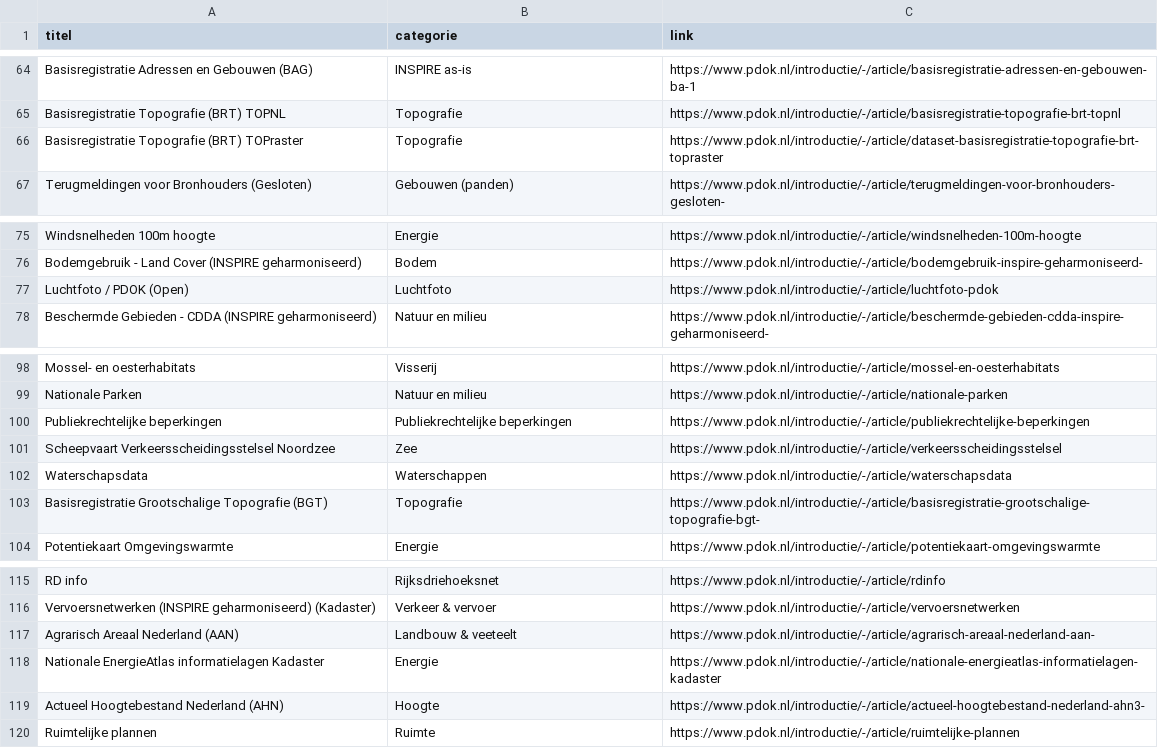
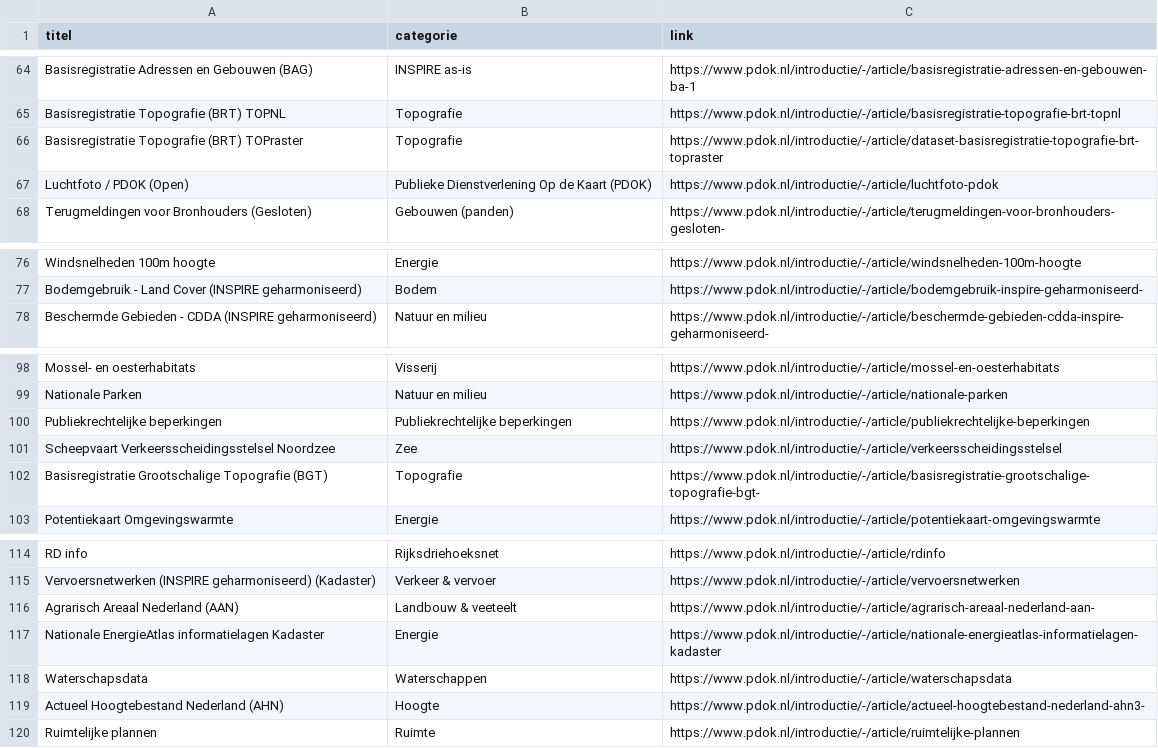
Before and after one commit to JLSchaap/notebook_gh-actions, a CSV file: pdokWebsiteDatasets.csv, drawn as a sheet; only a part is shown, gaps mark what is left out.

```diff
--- a/pdokWebsiteDatasets.csv
+++ b/pdokWebsiteDatasets.csv
@@ -66,2 +66,3 @@ Basisregistratie Topografie (BRT) TOPNL,Topografie,https://www.pdok.nl/introduct
 Basisregistratie Topografie (BRT) TOPraster,Topografie,https://www.pdok.nl/introductie/-/article/dataset-basisregistratie-topografie-brt-topraster
+Luchtfoto / PDOK (Open),Publieke Dienstverlening Op de Kaart (PDOK),https://www.pdok.nl/introductie/-/article/luchtfoto-pdok
 Terugmeldingen voor Bronhouders (Gesloten),Gebouwen (panden),https://www.pdok.nl/introductie/-/article/terugmeldingen-voor-bronhouders-gesloten-
@@ -76,3 +77,2 @@ Windsnelheden 100m hoogte,Energie,https://www.pdok.nl/introductie/-/article/wind
 Bodemgebruik - Land Cover (INSPIRE geharmoniseerd),Bodem,https://www.pdok.nl/introductie/-/article/bodemgebruik-inspire-geharmoniseerd-
-Luchtfoto / PDOK (Open),Luchtfoto,https://www.pdok.nl/introductie/-/article/luchtfoto-pdok
 Beschermde Gebieden - CDDA (INSPIRE geharmoniseerd),Natuur en milieu,https://www.pdok.nl/introductie/-/article/beschermde-gebieden-cdda-inspire-geharmoniseerd-
@@ -101,3 +101,2 @@ Publiekrechtelijke beperkingen,Publiekrechtelijke beperkingen,https://www.pdok.n
 Scheepvaart Verkeersscheidingsstelsel Noordzee,Zee,https://www.pdok.nl/introductie/-/article/verkeersscheidingsstelsel
-Waterschapsdata,Waterschappen,https://www.pdok.nl/introductie/-/article/waterschapsdata
 Basisregistratie Grootschalige Topografie (BGT),Topografie,https://www.pdok.nl/introductie/-/article/basisregistratie-grootschalige-topografie-bgt-
@@ -118,2 +117,3 @@ Agrarisch Areaal Nederland (AAN),Landbouw & veeteelt,https://www.pdok.nl/introdu
 Nationale EnergieAtlas informatielagen Kadaster,Energie,https://www.pdok.nl/introductie/-/article/nationale-energieatlas-informatielagen-kadaster
+Waterschapsdata,Waterschappen,https://www.pdok.nl/introductie/-/article/waterschapsdata
 Actueel Hoogtebestand Nederland (AHN),Hoogte,https://www.pdok.nl/introductie/-/article/actueel-hoogtebestand-nederland-ahn3-
```
Also changed, not shown: 1 other file.
